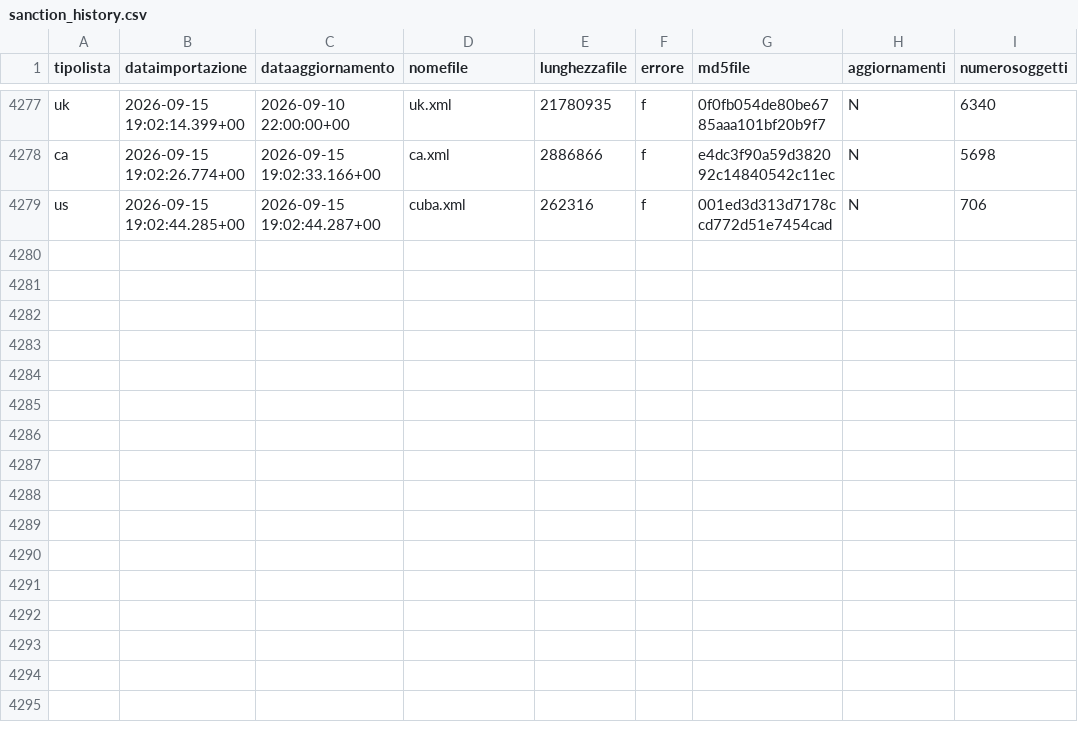
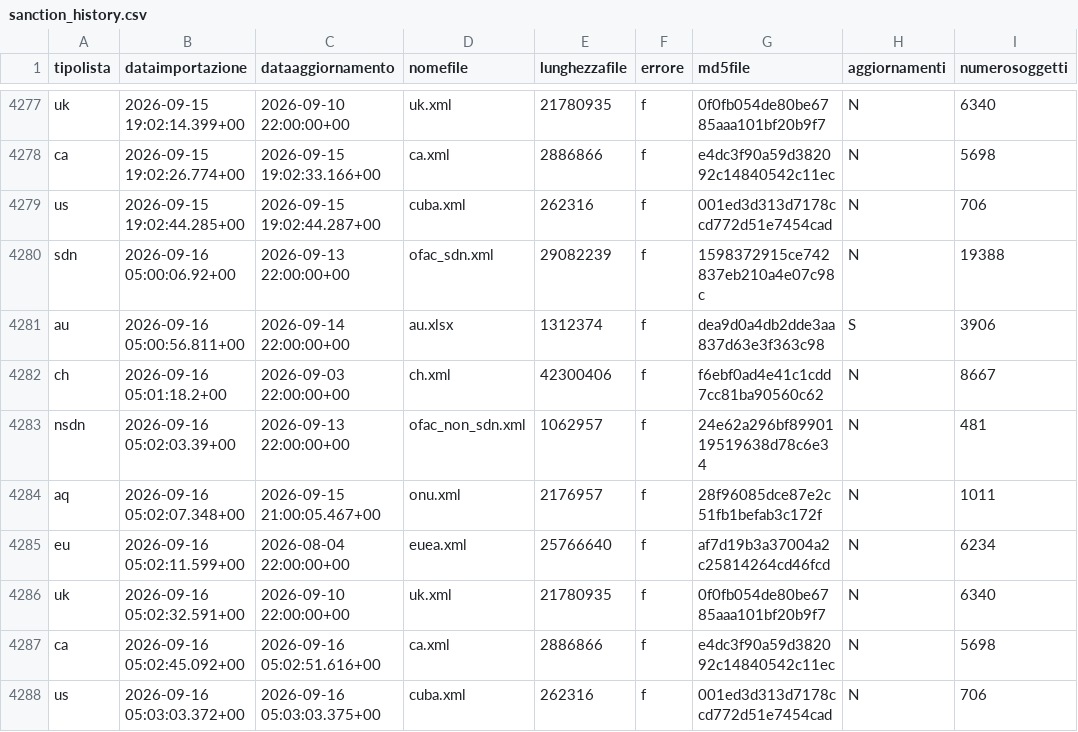
Before and after one commit to SevenDataIT/sevendata-sanction-trace-test, a CSV file: sanction_history.csv, drawn as a sheet; only a part is shown, gaps mark what is left out.

Commit message:
6281725cffd01523c8f62a5d877890a0

```diff
--- a/sanction_history.csv
+++ b/sanction_history.csv
@@ -4279 +4279,10 @@ ca,2026-09-15 19:02:26.774+00,2026-09-15 19:02:33.166+00,ca.xml,2886866,f,e4dc3f
 us,2026-09-15 19:02:44.285+00,2026-09-15 19:02:44.287+00,cuba.xml,262316,f,001ed3d313d7178ccd772d51e7454cad,N,706
+sdn,2026-09-16 05:00:06.92+00,2026-09-13 22:00:00+00,ofac_sdn.xml,29082239,f,1598372915ce742837eb210a4e07c98c,N,19388
+au,2026-09-16 05:00:56.811+00,2026-09-14 22:00:00+00,au.xlsx,1312374,f,dea9d0a4db2dde3aa837d63e3f363c98,S,3906
+ch,2026-09-16 05:01:18.2+00,2026-09-03 22:00:00+00,ch.xml,42300406,f,f6ebf0ad4e41c1cdd7cc81ba90560c62,N,8667
+nsdn,2026-09-16 05:02:03.39+00,2026-09-13 22:00:00+00,ofac_non_sdn.xml,1062957,f,24e62a296bf8990119519638d78c6e34,N,481
+aq,2026-09-16 05:02:07.348+00,2026-09-15 21:00:05.467+00,onu.xml,2176957,f,28f96085dce87e2c51fb1befab3c172f,N,1011
+eu,2026-09-16 05:02:11.599+00,2026-08-04 22:00:00+00,euea.xml,25766640,f,af7d19b3a37004a2c25814264cd46fcd,N,6234
+uk,2026-09-16 05:02:32.591+00,2026-09-10 22:00:00+00,uk.xml,21780935,f,0f0fb054de80be6785aaa101bf20b9f7,N,6340
+ca,2026-09-16 05:02:45.092+00,2026-09-16 05:02:51.616+00,ca.xml,2886866,f,e4dc3f90a59d382092c14840542c11ec,N,5698
+us,2026-09-16 05:03:03.372+00,2026-09-16 05:03:03.375+00,cuba.xml,262316,f,001ed3d313d7178ccd772d51e7454cad,N,706
```
